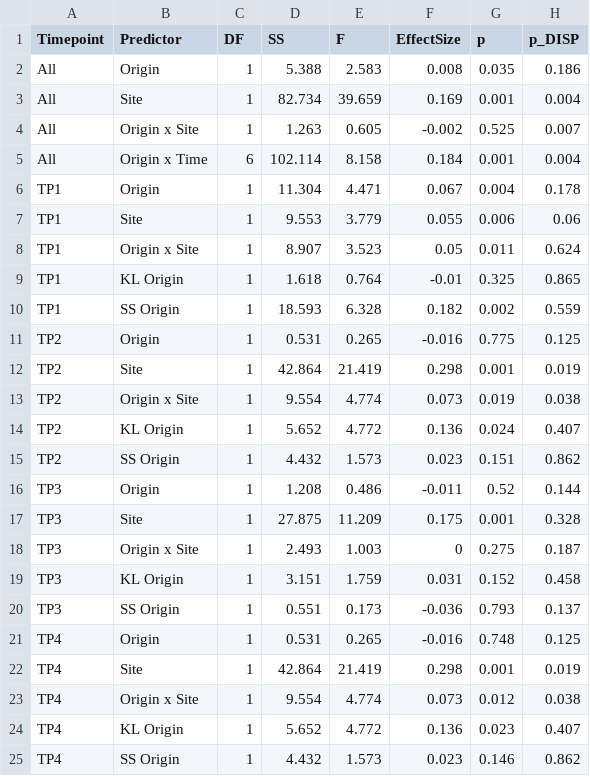
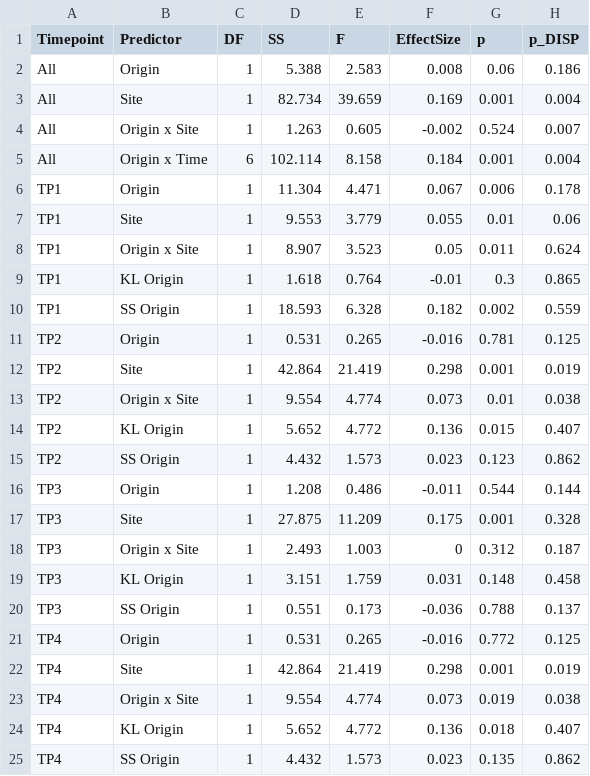
Before and after one commit to eelabfiu/Bonaire_memory, a CSV file: Tables/TableS3A_Physiology_PERM_Results.csv, drawn as a sheet.

Commit message:
Including Time and interaction but still need to save model results, comparisons, and effect sizes and update figures

```diff
--- a/Tables/TableS3A_Physiology_PERM_Results.csv
+++ b/Tables/TableS3A_Physiology_PERM_Results.csv
@@ -1,25 +1,25 @@
 "Timepoint","Predictor","DF","SS","F","EffectSize","p","p_DISP"
-"All","Origin",1,5.388,2.583,0.008,0.035,0.186
+"All","Origin",1,5.388,2.583,0.008,0.06,0.186
 "All","Site",1,82.734,39.659,0.169,0.001,0.004
-"All","Origin x Site",1,1.263,0.605,-0.002,0.525,0.007
+"All","Origin x Site",1,1.263,0.605,-0.002,0.524,0.007
 "All","Origin x Time",6,102.114,8.158,0.184,0.001,0.004
-"TP1","Origin",1,11.304,4.471,0.067,0.004,0.178
-"TP1","Site",1,9.553,3.779,0.055,0.006,0.06
+"TP1","Origin",1,11.304,4.471,0.067,0.006,0.178
+"TP1","Site",1,9.553,3.779,0.055,0.01,0.06
 "TP1","Origin x Site",1,8.907,3.523,0.05,0.011,0.624
-"TP1","KL Origin",1,1.618,0.764,-0.01,0.325,0.865
+"TP1","KL Origin",1,1.618,0.764,-0.01,0.3,0.865
 "TP1","SS Origin",1,18.593,6.328,0.182,0.002,0.559
-"TP2","Origin",1,0.531,0.265,-0.016,0.775,0.125
+"TP2","Origin",1,0.531,0.265,-0.016,0.781,0.125
 "TP2","Site",1,42.864,21.419,0.298,0.001,0.019
-"TP2","Origin x Site",1,9.554,4.774,0.073,0.019,0.038
-"TP2","KL Origin",1,5.652,4.772,0.136,0.024,0.407
-"TP2","SS Origin",1,4.432,1.573,0.023,0.151,0.862
-"TP3","Origin",1,1.208,0.486,-0.011,0.52,0.144
+"TP2","Origin x Site",1,9.554,4.774,0.073,0.01,0.038
+"TP2","KL Origin",1,5.652,4.772,0.136,0.015,0.407
+"TP2","SS Origin",1,4.432,1.573,0.023,0.123,0.862
+"TP3","Origin",1,1.208,0.486,-0.011,0.544,0.144
 "TP3","Site",1,27.875,11.209,0.175,0.001,0.328
-"TP3","Origin x Site",1,2.493,1.003,0,0.275,0.187
-"TP3","KL Origin",1,3.151,1.759,0.031,0.152,0.458
-"TP3","SS Origin",1,0.551,0.173,-0.036,0.793,0.137
-"TP4","Origin",1,0.531,0.265,-0.016,0.748,0.125
+"TP3","Origin x Site",1,2.493,1.003,0,0.312,0.187
+"TP3","KL Origin",1,3.151,1.759,0.031,0.148,0.458
+"TP3","SS Origin",1,0.551,0.173,-0.036,0.788,0.137
+"TP4","Origin",1,0.531,0.265,-0.016,0.772,0.125
 "TP4","Site",1,42.864,21.419,0.298,0.001,0.019
-"TP4","Origin x Site",1,9.554,4.774,0.073,0.012,0.038
-"TP4","KL Origin",1,5.652,4.772,0.136,0.023,0.407
-"TP4","SS Origin",1,4.432,1.573,0.023,0.146,0.862
+"TP4","Origin x Site",1,9.554,4.774,0.073,0.019,0.038
+"TP4","KL Origin",1,5.652,4.772,0.136,0.018,0.407
+"TP4","SS Origin",1,4.432,1.573,0.023,0.135,0.862
```
Also changed, not shown: 3 other files.
